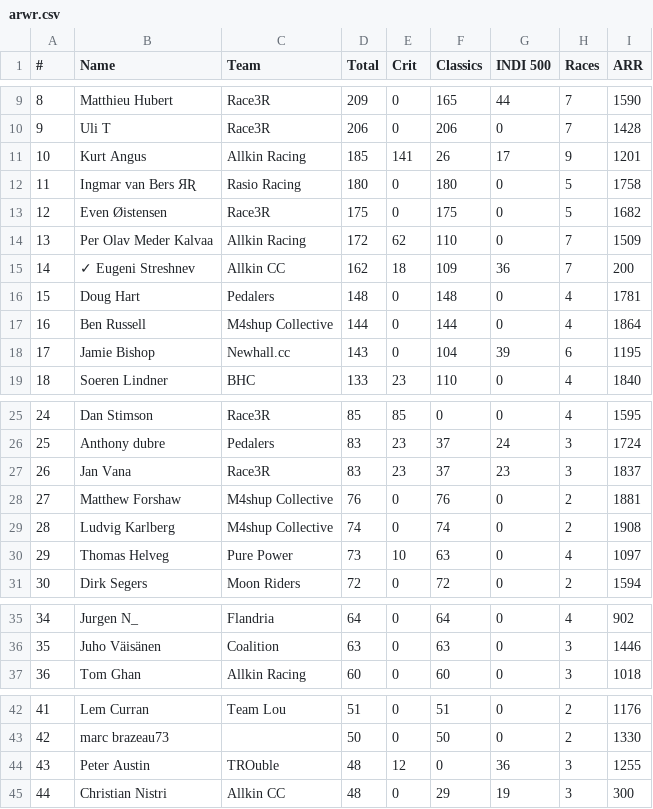
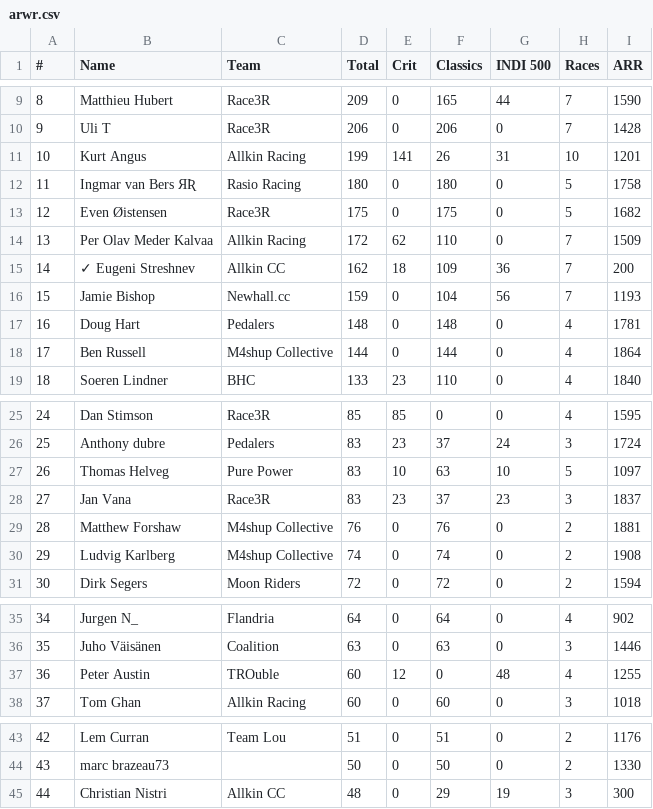
Before and after one commit to somaek/somaek.github.io, a CSV file: arwr.csv, drawn as a sheet; only a part is shown, gaps mark what is left out; removed rows and columns are numbered as before the commit, all else as after; the diff names each change by its address in the sheet, - before the commit and + after, or states it on an @@ line.

Commit message:
Flat: latest data (2025-11-12T21:17:51.801Z) {   "date": "2025-11-12T21:17:51.801Z",   "files": [     {       "name": "arwr.csv",       "deltaBytes": 2,       "source": "https://docs.google.com/spreadsheets/d/e/2PACX-1vTFFpRBp56INVL1XqmHbGBrISvVdzqQ1C3N-sf9xox4oJugyPqYw7OwbxpkyolEjx8BPIkd7mb2ICza/pub?gid=745704294&single=true&output=csv"     },     {       "name": "INDI500D.csv",       "deltaBytes": -428,       "source": "https://docs.google.com/spreadsheets/d/e/2PACX-1vRi7daX6SydkW-0Cq75kHiWdOLVbuVcz8eVNFzNZ9YVTx4LhMJsfxh5sknLQ2qyZ7Zk3jJZftensLPq/pub?gid=1930646479&single=true&output=csv"     },     {       "name": "INDI500P.csv",       "deltaBytes": -532,       "source": "https://docs.google.com/spreadsheets/d/e/2PACX-1vRi7daX6SydkW-0Cq75kHiWdOLVbuVcz8eVNFzNZ9YVTx4LhMJsfxh5sknLQ2qyZ7Zk3jJZftensLPq/pub?gid=436262005&single=true&output=csv"     },     {       "name": "INDI500G.csv",       "deltaBytes": 4332,       "source": "https://docs.google.com/spreadsheets/d/e/2PACX-1vRi7daX6SydkW-0Cq75kHiWdOLVbuVcz8eVNFzNZ9YVTx4LhMJsfxh5sknLQ2qyZ7Zk3jJZftensLPq/pub?gid=1868790515&single=true&output=csv"     }   ] }

```diff
--- a/arwr.csv
+++ b/arwr.csv
-D11 (Total): 185
+D11 (Total): 199
-G11 (INDI 500): 17
+G11 (INDI 500): 31
-H11 (Races): 9
+H11 (Races): 10
+row 16: 15 | Jamie Bishop | Newhall.cc | 159 | 0 | 104 | 56 | 7 | 1193
@@ column A (#) renumbered between rows 17 and 44 @@
-row 18: 17 | Jamie Bishop | Newhall.cc | 143 | 0 | 104 | 39 | 6 | 1195
+row 27: 26 | Thomas Helveg | Pure Power | 83 | 10 | 63 | 10 | 5 | 1097
-row 30: 29 | Thomas Helveg | Pure Power | 73 | 10 | 63 | 0 | 4 | 1097
+row 37: 36 | Peter Austin | TROuble | 60 | 12 | 0 | 48 | 4 | 1255
-row 44: 43 | Peter Austin | TROuble | 48 | 12 | 0 | 36 | 3 | 1255
```
Also changed, not shown: INDI500D.csv, INDI500G.csv, 1 other file.
